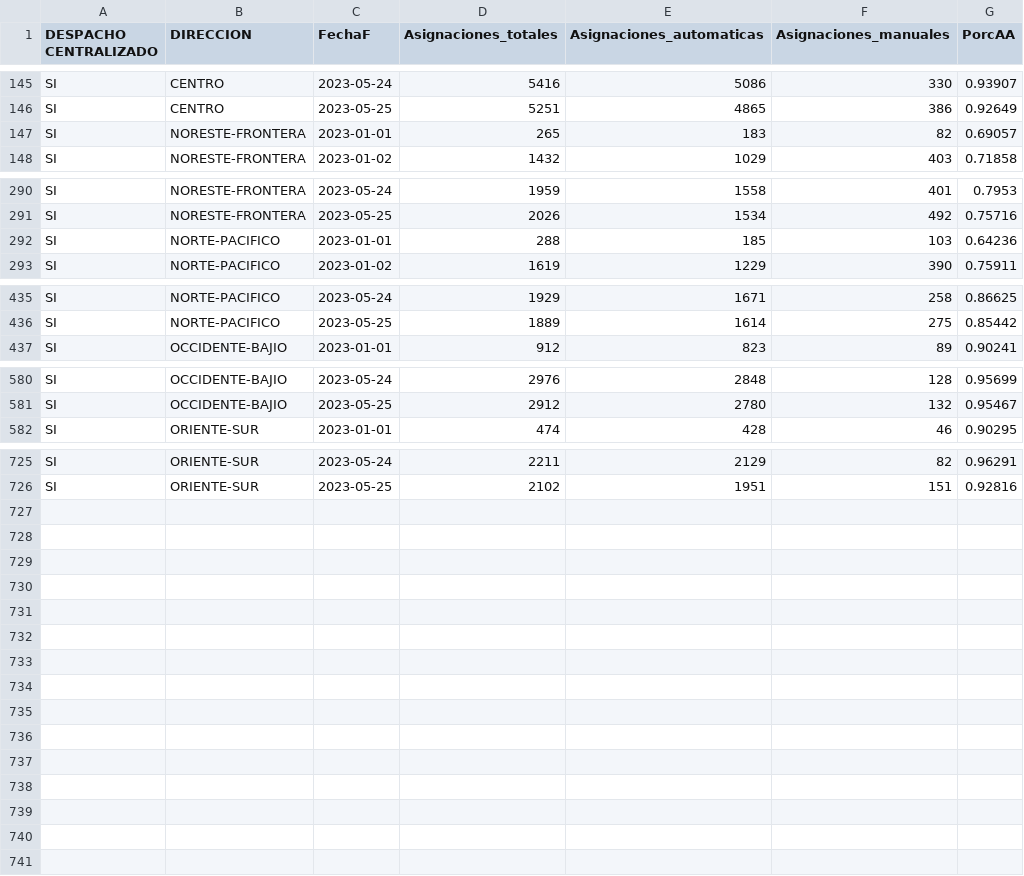
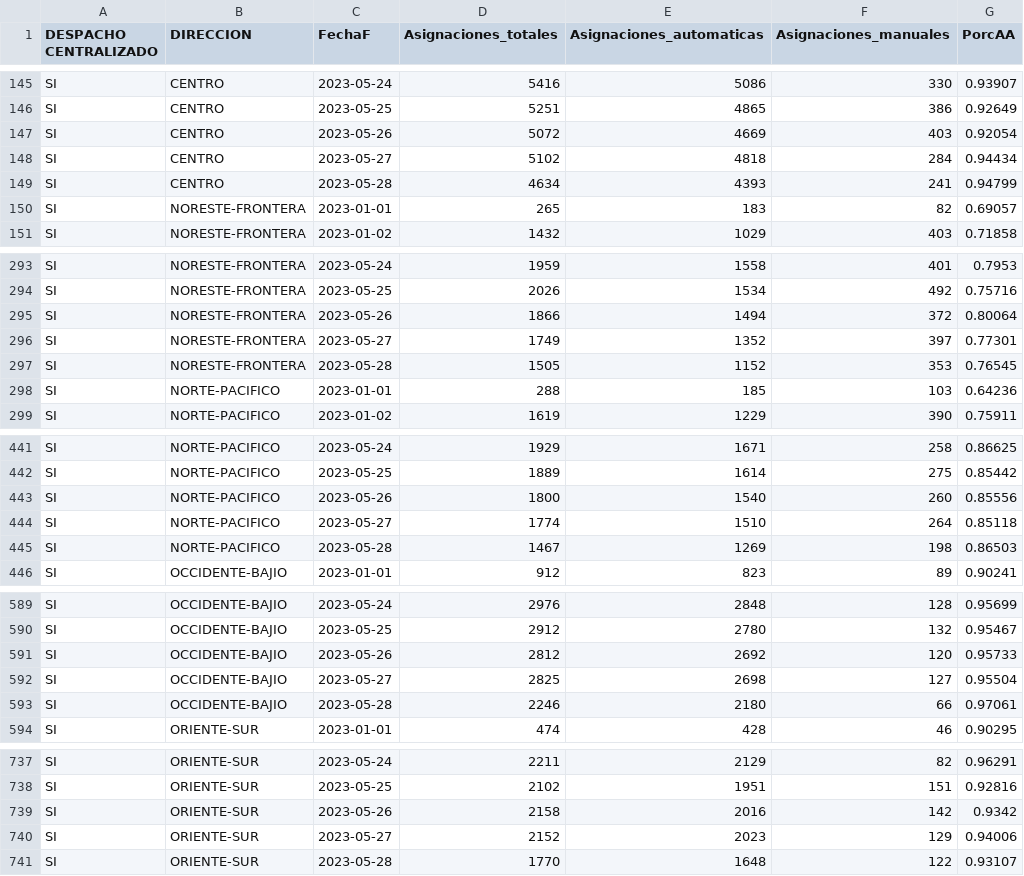
Before and after one commit to tpmineriadatos/tpmineriadatos.github.io, a CSV file: MineriaDD/fuentes/AA_Direccion.csv, drawn as a sheet; only a part is shown, gaps mark what is left out; the diff names each change by its address in the sheet, - before the commit and + after, or states it on an @@ line.

```diff
--- a/MineriaDD/fuentes/AA_Direccion.csv
+++ b/MineriaDD/fuentes/AA_Direccion.csv
+row 147: SI | CENTRO | 2023-05-26 | 5072 | 4669 | 403 | 0.92054
+row 148: SI | CENTRO | 2023-05-27 | 5102 | 4818 | 284 | 0.94434
+row 149: SI | CENTRO | 2023-05-28 | 4634 | 4393 | 241 | 0.94799
+row 295: SI | NORESTE-FRONTERA | 2023-05-26 | 1866 | 1494 | 372 | 0.80064
+row 296: SI | NORESTE-FRONTERA | 2023-05-27 | 1749 | 1352 | 397 | 0.77301
+row 297: SI | NORESTE-FRONTERA | 2023-05-28 | 1505 | 1152 | 353 | 0.76545
+row 443: SI | NORTE-PACIFICO | 2023-05-26 | 1800 | 1540 | 260 | 0.85556
+row 444: SI | NORTE-PACIFICO | 2023-05-27 | 1774 | 1510 | 264 | 0.85118
+row 445: SI | NORTE-PACIFICO | 2023-05-28 | 1467 | 1269 | 198 | 0.86503
+row 591: SI | OCCIDENTE-BAJIO | 2023-05-26 | 2812 | 2692 | 120 | 0.95733
+row 592: SI | OCCIDENTE-BAJIO | 2023-05-27 | 2825 | 2698 | 127 | 0.95504
+row 593: SI | OCCIDENTE-BAJIO | 2023-05-28 | 2246 | 2180 | 66 | 0.97061
+row 739: SI | ORIENTE-SUR | 2023-05-26 | 2158 | 2016 | 142 | 0.9342
+row 740: SI | ORIENTE-SUR | 2023-05-27 | 2152 | 2023 | 129 | 0.94006
+row 741: SI | ORIENTE-SUR | 2023-05-28 | 1770 | 1648 | 122 | 0.93107
```
Also changed, not shown: MineriaDD/fuentes/AA_Plaza.csv, MineriaDD/fuentes/AM_Direccion.csv, 16 other files.
